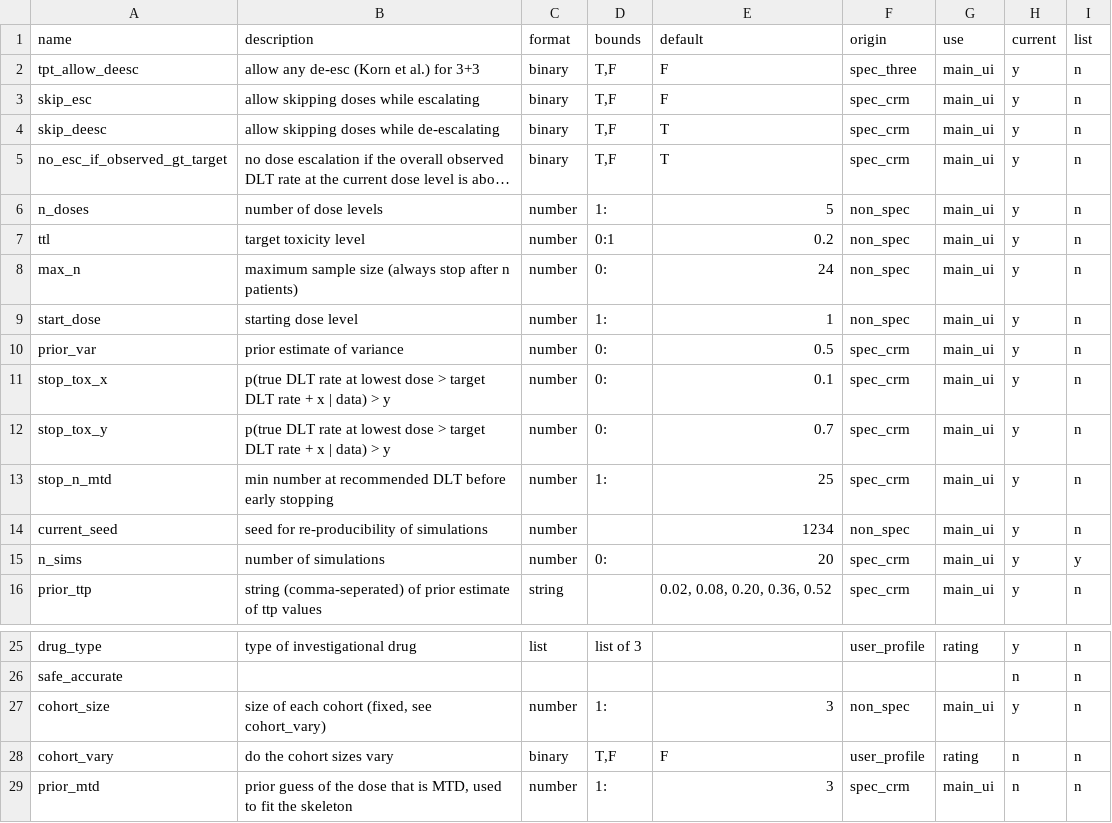
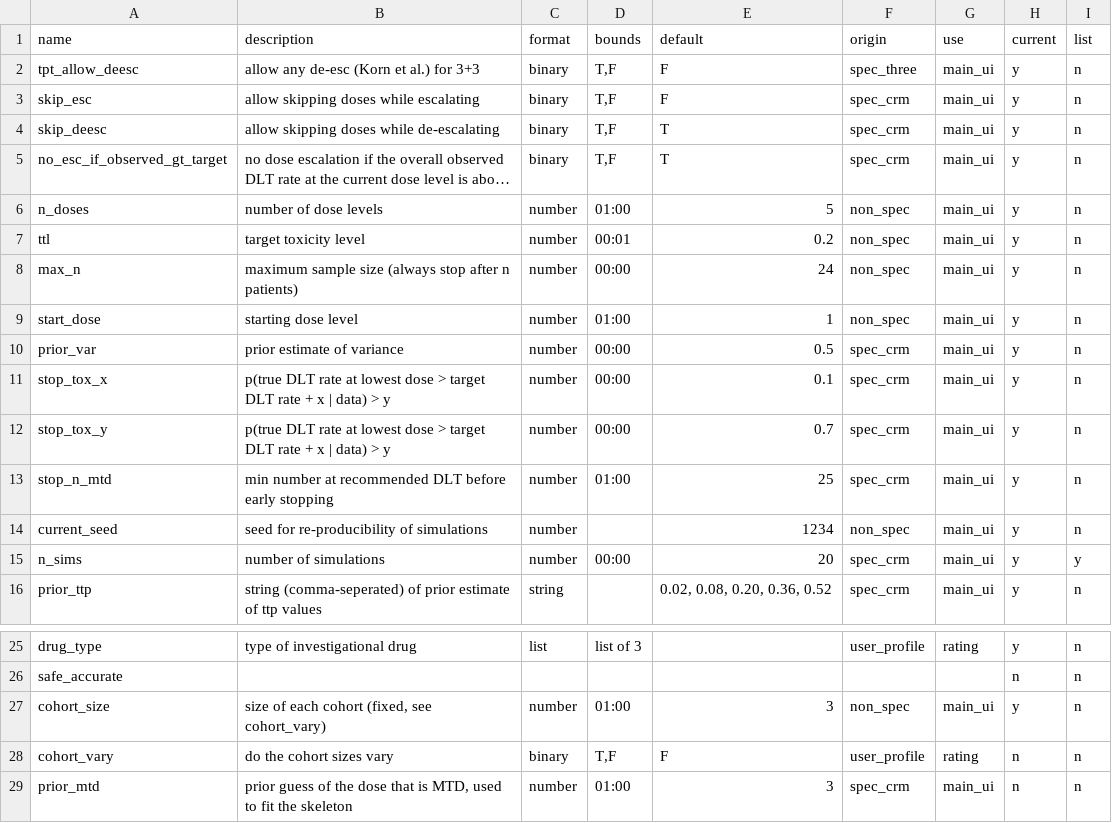
Before and after one commit to xlai/dosefinderhub, a CSV file: documentation/design_docs/master_variables.csv, drawn as a sheet; only a part is shown, gaps mark what is left out; long unchanged cells end in …; the diff names each change by its address in the sheet, - before the commit and + after, or states it on an @@ line.

Commit message:
Improved spreadsheet & code aesthetics for publish

```diff
--- a/documentation/design_docs/master_variables.csv
+++ b/documentation/design_docs/master_variables.csv
-D6 (bounds): 1:
+D6 (bounds): 01:00
-D7 (bounds): 0:1
+D7 (bounds): 00:01
-D8 (bounds): 0:
+D8 (bounds): 00:00
-D9 (bounds): 1:
+D9 (bounds): 01:00
-D10:D12 (bounds): 0:
+D10:D12 (bounds): 00:00
-D13 (bounds): 1:
+D13 (bounds): 01:00
-D15 (bounds): 0:
+D15 (bounds): 00:00
-D27 (bounds): 1:
+D27 (bounds): 01:00
-D29 (bounds): 1:
+D29 (bounds): 01:00
```
Also changed, not shown: 1 other file.
